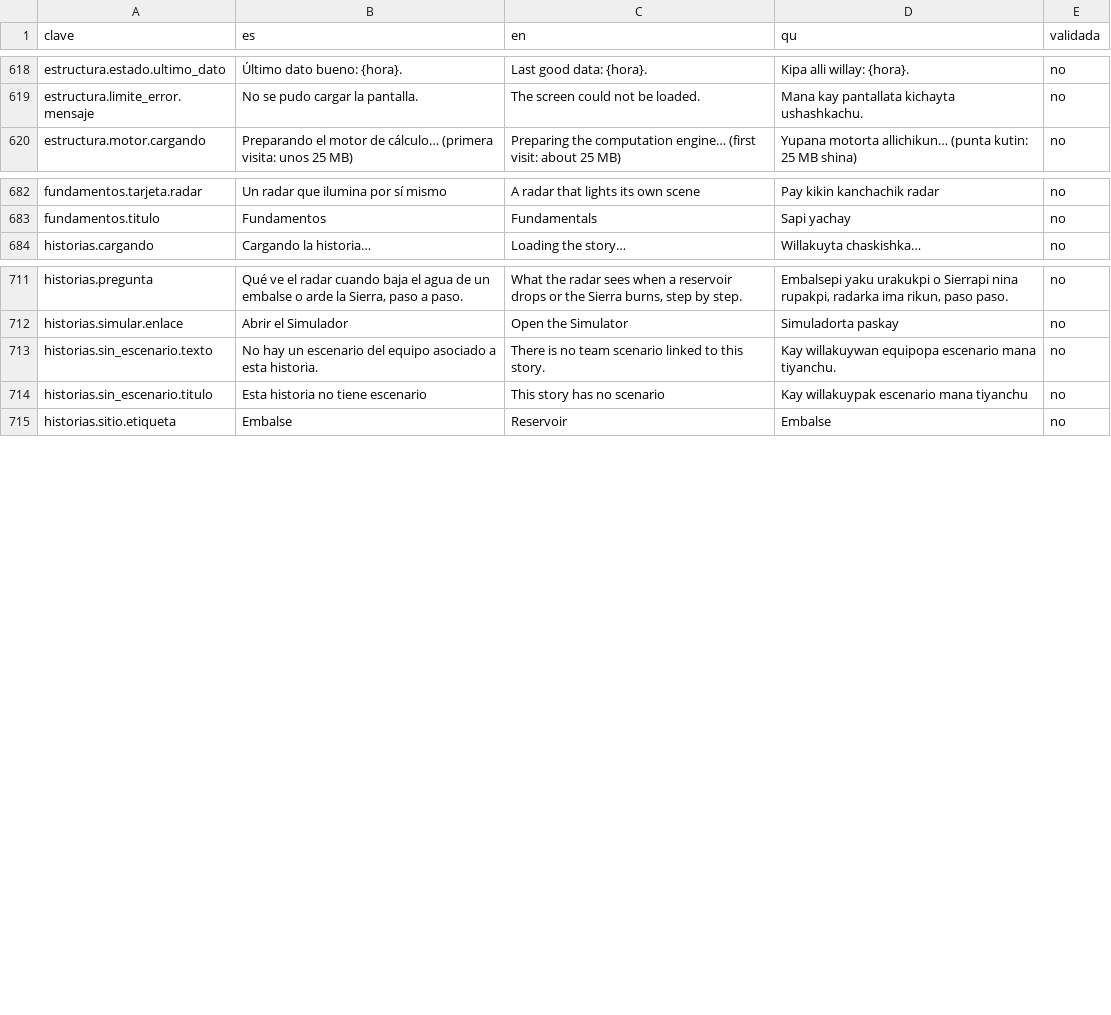
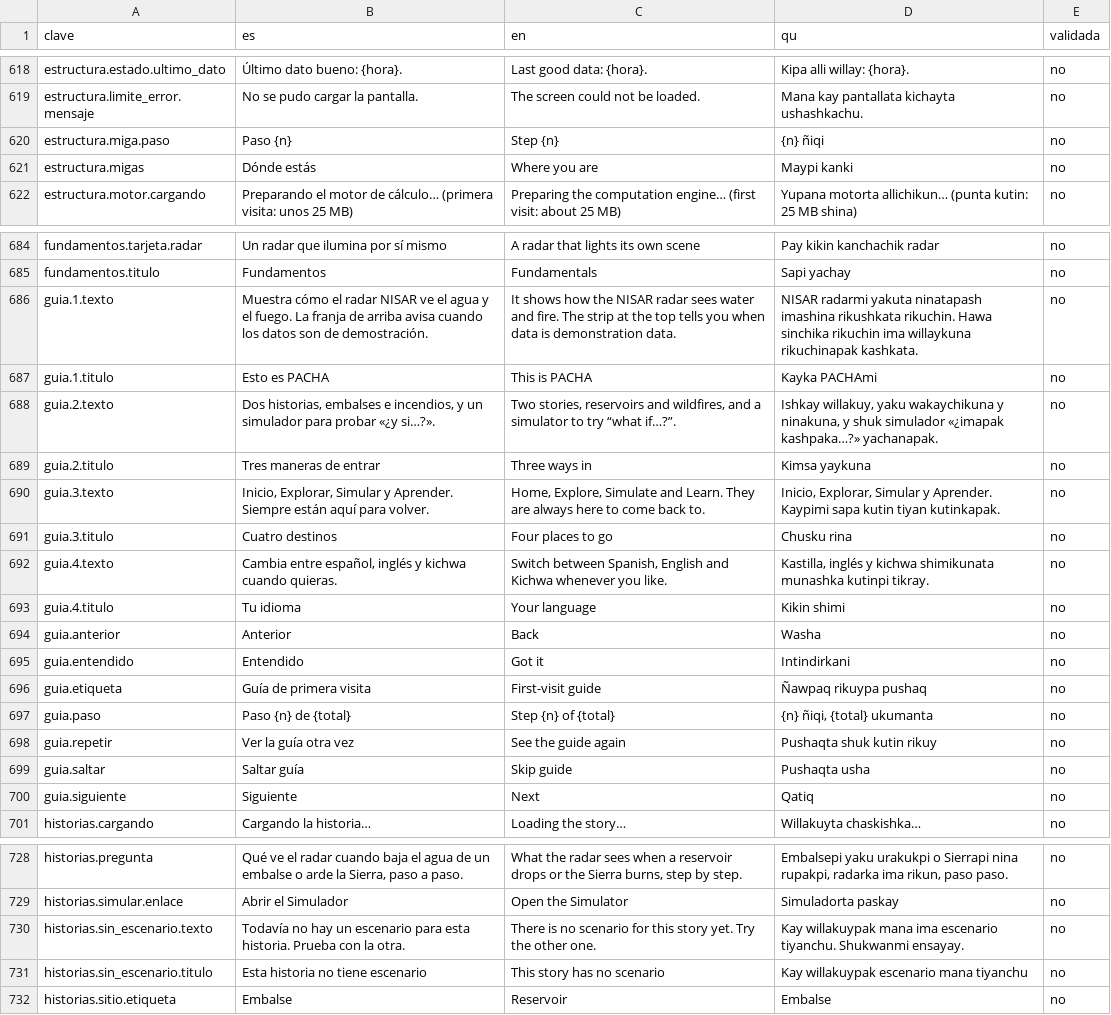
Before and after one commit to jmnss/PACHA, a CSV file: docs/traduccion-kichwa.csv, drawn as a sheet; only a part is shown, gaps mark what is left out; the diff covers the shown part only.

```diff
--- a/docs/traduccion-kichwa.csv
+++ b/docs/traduccion-kichwa.csv
@@ -619,2 +619,4 @@ estructura.estado.ultimo_dato,Último dato bueno: {hora}.,Last good data: {hora}
 estructura.limite_error.mensaje,No se pudo cargar la pantalla.,The screen could not be loaded.,Mana kay pantallata kichayta ushashkachu.,no
+estructura.miga.paso,Paso {n},Step {n},{n} ñiqi,no
+estructura.migas,Dónde estás,Where you are,Maypi kanki,no
 estructura.motor.cargando,Preparando el motor de cálculo… (primera visita: unos 25 MB),Preparing the computation engine… (first visit: about 25 MB),Yupana motorta allichikun… (punta kutin: 25 MB shina),no
@@ -683,2 +685,17 @@ fundamentos.tarjeta.radar,Un radar que ilumina por sí mismo,A radar that lights
 fundamentos.titulo,Fundamentos,Fundamentals,Sapi yachay,no
+guia.1.texto,Muestra cómo el radar NISAR ve el agua y el fuego. La franja de arriba avisa cuando los datos son de demostración.,It shows how the NISAR radar sees water and fire. The strip at the top tells you when data is demonstration data.,NISAR radarmi yakuta ninatapash imashina rikushkata rikuchin. Hawa sinchika rikuchin ima willaykuna rikuchinapak kashkata.,no
+guia.1.titulo,Esto es PACHA,This is PACHA,Kayka PACHAmi,no
+guia.2.texto,"Dos historias, embalses e incendios, y un simulador para probar «¿y si…?».","Two stories, reservoirs and wildfires, and a simulator to try “what if…?”.","Ishkay willakuy, yaku wakaychikuna y ninakuna, y shuk simulador «¿imapak kashpaka…?» yachanapak.",no
+guia.2.titulo,Tres maneras de entrar,Three ways in,Kimsa yaykuna,no
+guia.3.texto,"Inicio, Explorar, Simular y Aprender. Siempre están aquí para volver.","Home, Explore, Simulate and Learn. They are always here to come back to.","Inicio, Explorar, Simular y Aprender. Kaypimi sapa kutin tiyan kutinkapak.",no
+guia.3.titulo,Cuatro destinos,Four places to go,Chusku rina,no
+guia.4.texto,"Cambia entre español, inglés y kichwa cuando quieras.","Switch between Spanish, English and Kichwa whenever you like.","Kastilla, inglés y kichwa shimikunata munashka kutinpi tikray.",no
+guia.4.titulo,Tu idioma,Your language,Kikin shimi,no
+guia.anterior,Anterior,Back,Washa,no
+guia.entendido,Entendido,Got it,Intindirkani,no
+guia.etiqueta,Guía de primera visita,First-visit guide,Ñawpaq rikuypa pushaq,no
+guia.paso,Paso {n} de {total},Step {n} of {total},"{n} ñiqi, {total} ukumanta",no
+guia.repetir,Ver la guía otra vez,See the guide again,Pushaqta shuk kutin rikuy,no
+guia.saltar,Saltar guía,Skip guide,Pushaqta usha,no
+guia.siguiente,Siguiente,Next,Qatiq,no
 historias.cargando,Cargando la historia…,Loading the story…,Willakuyta chaskishka…,no
@@ -712,3 +729,3 @@ historias.pregunta,"Qué ve el radar cuando baja el agua de un embalse o arde la
 historias.simular.enlace,Abrir el Simulador,Open the Simulator,Simuladorta paskay,no
-historias.sin_escenario.texto,No hay un escenario del equipo asociado a esta historia.,There is no team scenario linked to this story.,Kay willakuywan equipopa escenario mana tiyanchu.,no
+historias.sin_escenario.texto,Todavía no hay un escenario para esta historia. Prueba con la otra.,There is no scenario for this story yet. Try the other one.,Kay willakuypak mana ima escenario tiyanchu. Shukwanmi ensayay.,no
 historias.sin_escenario.titulo,Esta historia no tiene escenario,This story has no scenario,Kay willakuypak escenario mana tiyanchu,no
```
Also changed, not shown: 12 edited cells elsewhere in this file, 31 other files.
